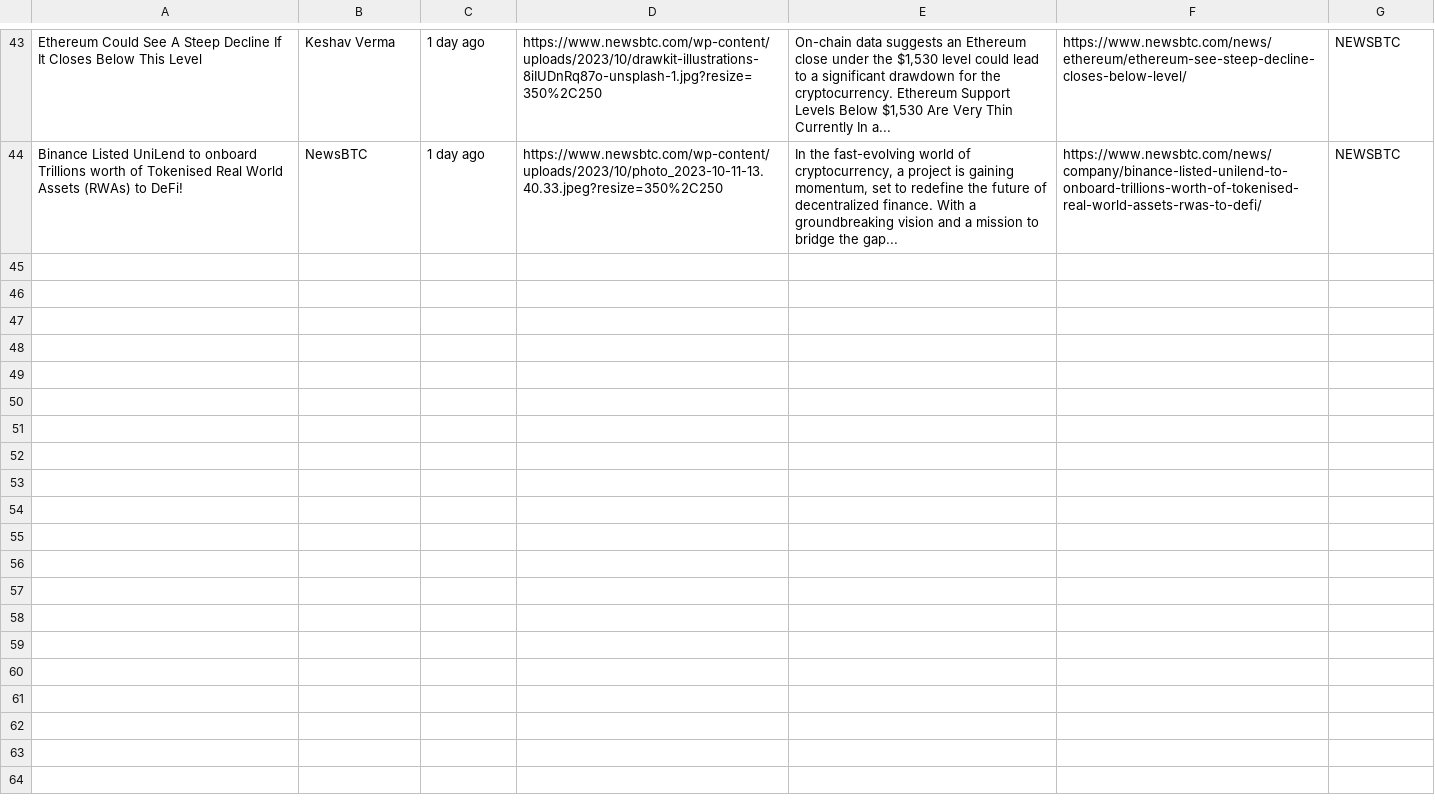
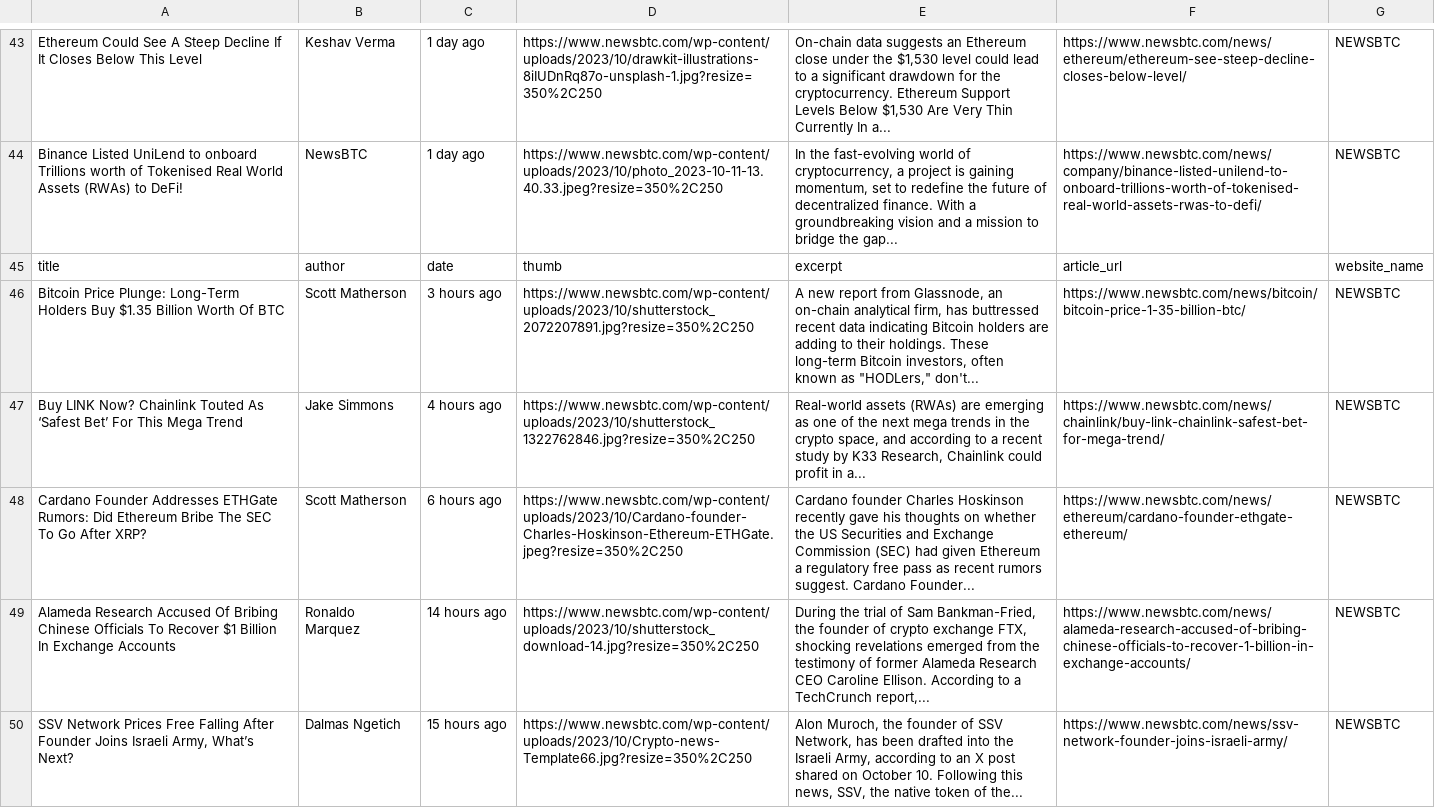
Before and after one commit to NiravJoshi33/news_crunch, a CSV file: newsbtc.csv, drawn as a sheet; only a part is shown, gaps mark what is left out; the diff covers the shown part only; the diff names each change by its address in the sheet, - before the commit and + after, or states it on an @@ line.

```diff
--- a/newsbtc.csv
+++ b/newsbtc.csv
+row 45: title | author | date | thumb | excerpt | article_url | website_name
+row 46: Bitcoin Price Plunge: Long-Term Holders Buy $1.35 Billion Worth Of BTC | Scott Matherson | 3 hours ago | https://www.newsbtc.com/wp-content/uploads/2023/10/shutterstock_2072207891.jpg?resize=350%2C250 | A new report from Glassnode, an on-chain analytical firm, has buttressed recent data indicating Bitcoin holders are adding to their holdings. These long-term Bitcoin investors, often known as "HODLers," don't... | https://www.newsbtc.com/news/bitcoin/bitcoin-price-1-35-billion-btc/ | NEWSBTC
+row 47: Buy LINK Now? Chainlink Touted As ‘Safest Bet’ For This Mega Trend | Jake Simmons | 4 hours ago | https://www.newsbtc.com/wp-content/uploads/2023/10/shutterstock_1322762846.jpg?resize=350%2C250 | Real-world assets (RWAs) are emerging as one of the next mega trends in the crypto space, and according to a recent study by K33 Research, Chainlink could profit in a... | https://www.newsbtc.com/news/chainlink/buy-link-chainlink-safest-bet-for-mega-trend/ | NEWSBTC
+row 48: Cardano Founder Addresses ETHGate Rumors: Did Ethereum Bribe The SEC To Go After XRP? | Scott Matherson | 6 hours ago | https://www.newsbtc.com/wp-content/uploads/2023/10/Cardano-founder-Charles-Hoskinson-Ethereum-ETHGate.jpeg?resize=350%2C250 | Cardano founder Charles Hoskinson recently gave his thoughts on whether the US Securities and Exchange Commission (SEC) had given Ethereum a regulatory free pass as recent rumors suggest. Cardano Founder... | https://www.newsbtc.com/news/ethereum/cardano-founder-ethgate-ethereum/ | NEWSBTC
+row 49: Alameda Research Accused Of Bribing Chinese Officials To Recover $1 Billion In Exchange Accounts | Ronaldo Marquez | 14 hours ago | https://www.newsbtc.com/wp-content/uploads/2023/10/shutterstock_download-14.jpg?resize=350%2C250 | During the trial of Sam Bankman-Fried, the founder of crypto exchange FTX, shocking revelations emerged from the testimony of former Alameda Research CEO Caroline Ellison. According to a TechCrunch report,... | https://www.newsbtc.com/news/alameda-research-accused-of-bribing-chinese-officials-to-recover-1-billion-in-exchange-accounts/ | NEWSBTC
+row 50: SSV Network Prices Free Falling After Founder Joins Israeli Army, What’s Next? | Dalmas Ngetich | 15 hours ago | https://www.newsbtc.com/wp-content/uploads/2023/10/Crypto-news-Template66.jpg?resize=350%2C250 | Alon Muroch, the founder of SSV Network, has been drafted into the Israeli Army, according to an X post shared on October 10. Following this news, SSV, the native token of the... | https://www.newsbtc.com/news/ssv-network-founder-joins-israeli-army/ | NEWSBTC
```
Also changed, not shown: 5 added rows elsewhere in this file, clean_newsbtc.csv, 11 other files.
